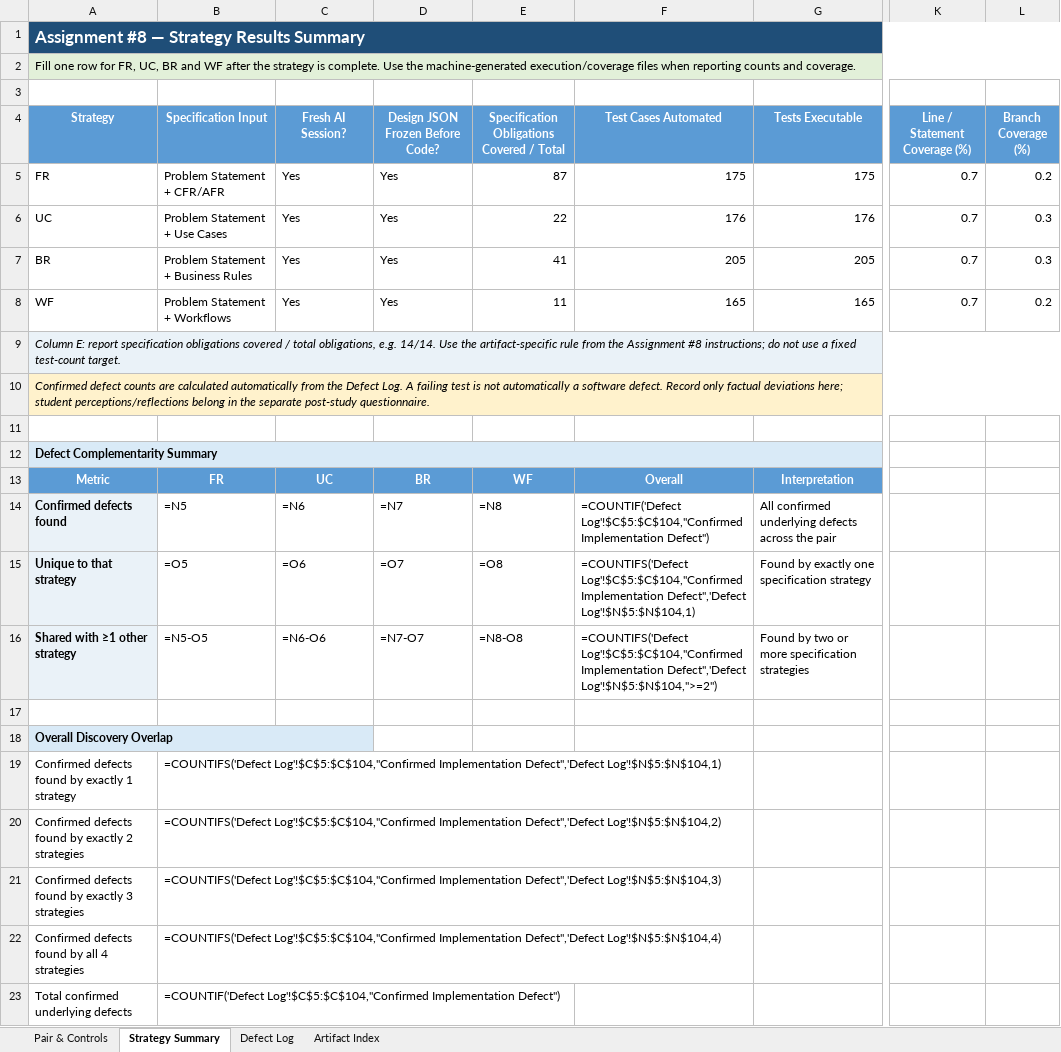
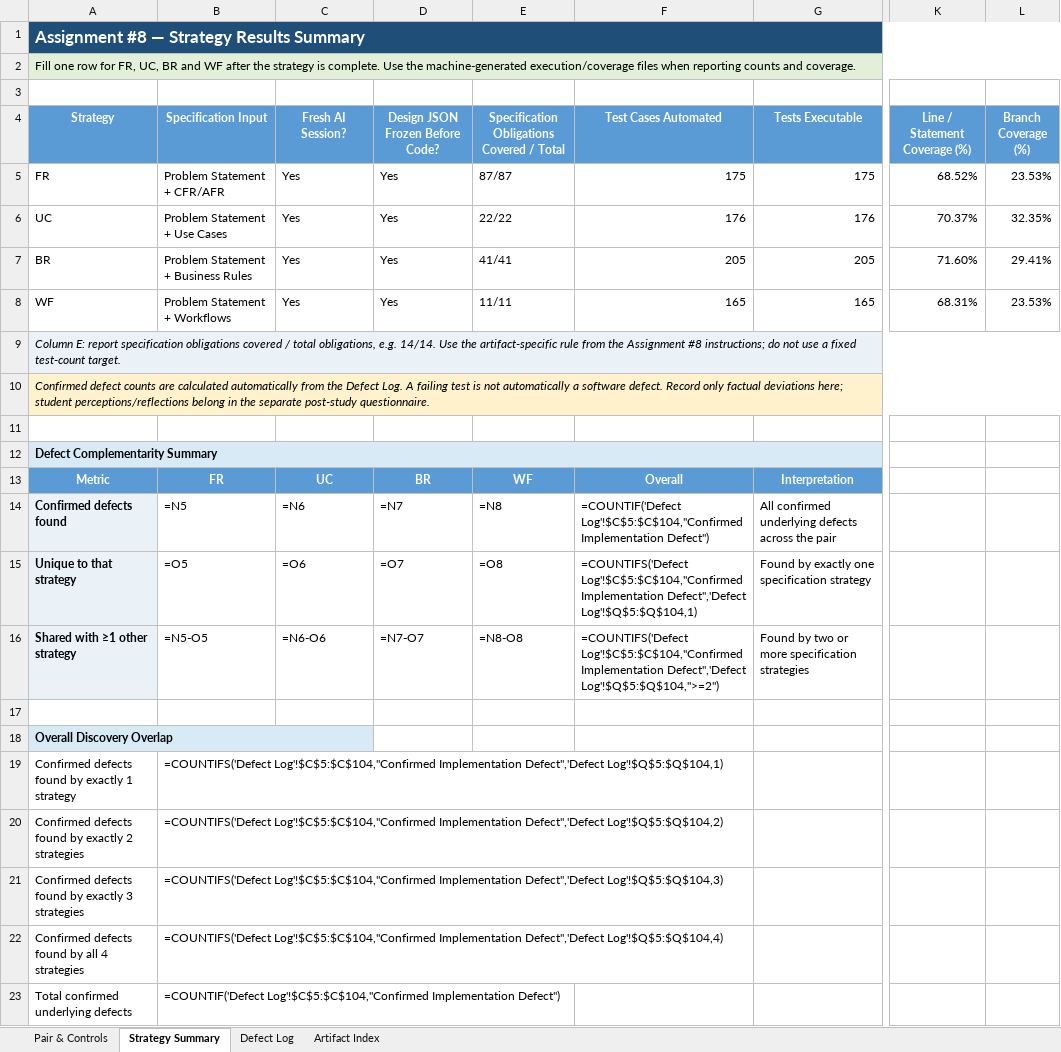
Before and after one commit to FusionIIIT/Fusion-Integrated, an Excel workbook: Assignment_8_Workbook.xlsx, sheet Strategy Summary, drawn as a sheet; only a part is shown, gaps mark what is left out; values as stored, in another font and other column widths than the file's, no borders; formulas without a stored value are shown as written; conditional formats not drawn; the diff names each change by its address in the sheet, - before the commit and + after, or states it on an @@ line.

Commit message:
fix(a8): update roll numbers (24BCS089, 24BCS155), coverage formatting, ratios and discovery-overlap formulas

```diff
--- a/Assignment_8_Workbook.xlsx (sheet Strategy Summary)
+++ b/Assignment_8_Workbook.xlsx (sheet Strategy Summary)
-E5: 87
+E5: 87/87
-K5 (Line / Statement Coverage (%)): 0.7
+K5 (Line / Statement Coverage (%)): 68.52%
-L5 (Branch Coverage (%)): 0.2
+L5 (Branch Coverage (%)): 23.53%
-E6: 22
+E6: 22/22
-K6 (Line / Statement Coverage (%)): 0.7
+K6 (Line / Statement Coverage (%)): 70.37%
-L6 (Branch Coverage (%)): 0.3
+L6 (Branch Coverage (%)): 32.35%
-E7: 41
+E7: 41/41
-K7 (Line / Statement Coverage (%)): 0.7
+K7 (Line / Statement Coverage (%)): 71.60%
-L7 (Branch Coverage (%)): 0.3
+L7 (Branch Coverage (%)): 29.41%
-E8: 11
+E8: 11/11
-K8 (Line / Statement Coverage (%)): 0.7
+K8 (Line / Statement Coverage (%)): 68.31%
-L8 (Branch Coverage (%)): 0.2
+L8 (Branch Coverage (%)): 23.53%
-F15 (Test Cases Automated): …Implementation Defect",'Defect Log'!$N$5:$N$104,1)
+F15 (Test Cases Automated): …Implementation Defect",'Defect Log'!$Q$5:$Q$104,1)
-F16 (Test Cases Automated): …Implementation Defect",'Defect Log'!$N$5:$N$104,">=2")
+F16 (Test Cases Automated): …Implementation Defect",'Defect Log'!$Q$5:$Q$104,">=2")
-B19 (Specification Input): …Implementation Defect",'Defect Log'!$N$5:$N$104,1)
+B19 (Specification Input): …Implementation Defect",'Defect Log'!$Q$5:$Q$104,1)
-B20 (Specification Input): …Implementation Defect",'Defect Log'!$N$5:$N$104,2)
+B20 (Specification Input): …Implementation Defect",'Defect Log'!$Q$5:$Q$104,2)
-B21 (Specification Input): …Implementation Defect",'Defect Log'!$N$5:$N$104,3)
+B21 (Specification Input): …Implementation Defect",'Defect Log'!$Q$5:$Q$104,3)
-B22 (Specification Input): …Implementation Defect",'Defect Log'!$N$5:$N$104,4)
+B22 (Specification Input): …Implementation Defect",'Defect Log'!$Q$5:$Q$104,4)
```
Also changed, not shown: sheet Pair & Controls, 1 other file.
